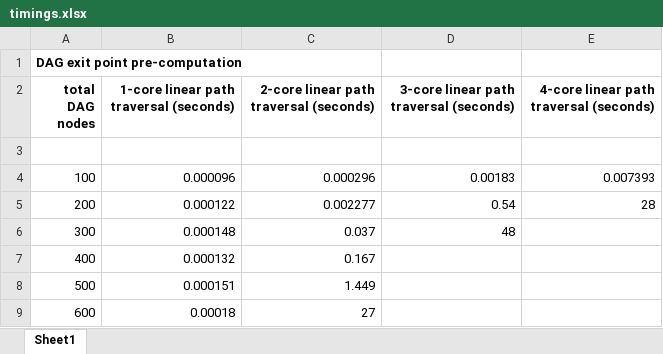
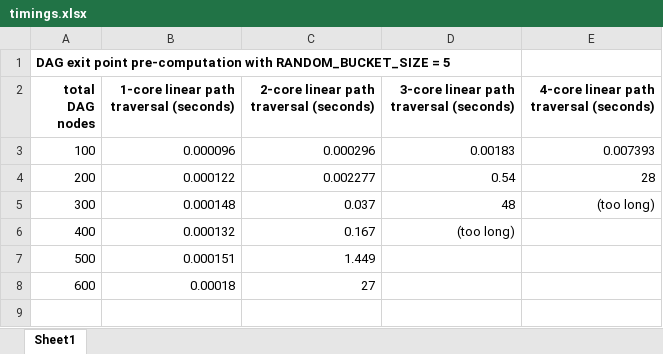
Before and after one commit to kluete/adag, an Excel workbook: timings.xlsx, sheet Sheet1, drawn as a sheet; values as stored, in another font and other column widths than the file's, no borders; removed rows and columns are numbered as before the commit, all else as after; the diff names each change by its address in the sheet, - before the commit and + after, or states it on an @@ line.

```diff
--- a/timings.xlsx (sheet Sheet1)
+++ b/timings.xlsx (sheet Sheet1)
-A1 (total DAG nodes): DAG exit point pre-computation
+A1 (total DAG nodes): DAG exit point pre-computation with RANDOM_BUCKET_SIZE = 5
-row 3: (empty)
-E5: (empty)
+E5: (too long)
-D6: (empty)
+D6: (too long)
```
Also changed, not shown: 2 other files.
